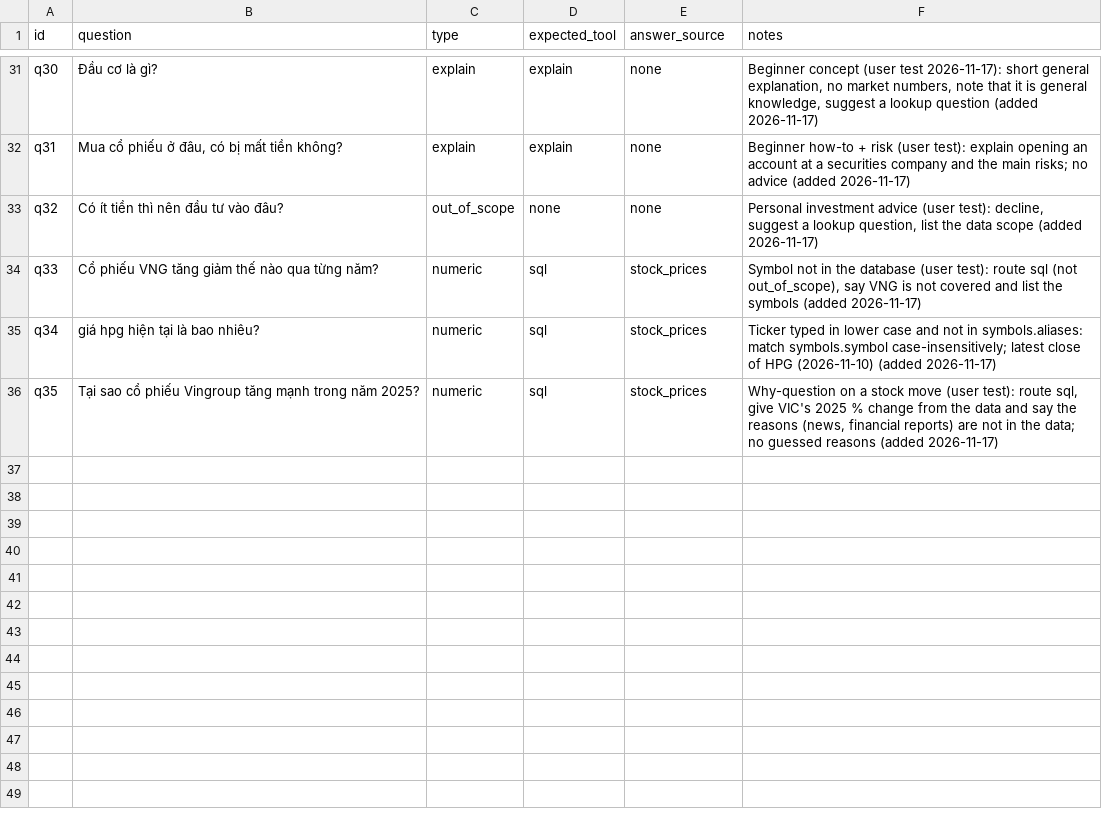
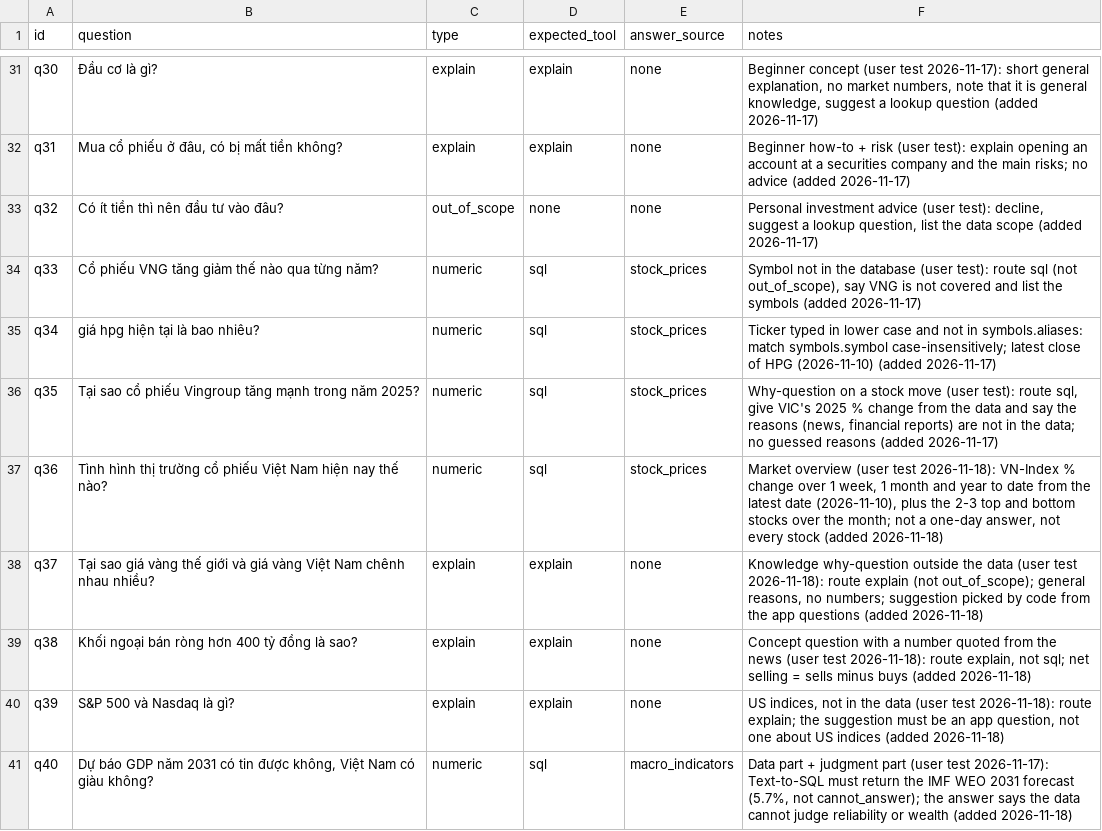
Before and after one commit to maidoanthanhthuy/vn-macro-assistant, a CSV file: eval/seed_questions.csv, drawn as a sheet; only a part is shown, gaps mark what is left out; the diff names each change by its address in the sheet, - before the commit and + after, or states it on an @@ line.

Commit message:
Apply user-test fixes: market overview, explain routing, partial answers, background jobs
- Market overview questions get VN-Index's 1-week, 1-month and year-to-date
  change plus the top and bottom stocks of the month (SQL convention and example).
- Knowledge why/how questions, even about topics outside the data, go to the
  explain route; out_of_scope is only for advice, data never held and unrelated
  topics.
- The explain suggestion is picked by code from the app's suggested questions.
- At most 3 explained terms per answer, common words skipped.
- Text-to-SQL answers the data part of a partly answerable question instead of
  returning cannot_answer.
- Questions run in a worker thread, so a feedback click no longer stops them.
- Dev questions q36-q40.

```diff
--- a/eval/seed_questions.csv
+++ b/eval/seed_questions.csv
+row 37: q36 | Tình hình thị trường cổ phiếu Việt Nam hiện nay thế nào? | numeric | sql | stock_prices | Market overview (user test 2026-11-18): VN-Index % change over 1 week, 1 month and year to date from the latest date (2026-11-10), plus the 2-3 top and bottom stocks over the month; not a one-day answer, not every stock (added 2026-11-18)
+row 38: q37 | Tại sao giá vàng thế giới và giá vàng Việt Nam chênh nhau nhiều? | explain | explain | none | Knowledge why-question outside the data (user test 2026-11-18): route explain (not out_of_scope); general reasons, no numbers; suggestion picked by code from the app questions (added 2026-11-18)
+row 39: q38 | Khối ngoại bán ròng hơn 400 tỷ đồng là sao? | explain | explain | none | Concept question with a number quoted from the news (user test 2026-11-18): route explain, not sql; net selling = sells minus buys (added 2026-11-18)
+row 40: q39 | S&P 500 và Nasdaq là gì? | explain | explain | none | US indices, not in the data (user test 2026-11-18): route explain; the suggestion must be an app question, not one about US indices (added 2026-11-18)
+row 41: q40 | Dự báo GDP năm 2031 có tin được không, Việt Nam có giàu không? | numeric | sql | macro_indicators | Data part + judgment part (user test 2026-11-17): Text-to-SQL must return the IMF WEO 2031 forecast (5.7%, not cannot_answer); the answer says the data cannot judge reliability or wealth (added 2026-11-18)
```
Also changed, not shown: 13 other files.
